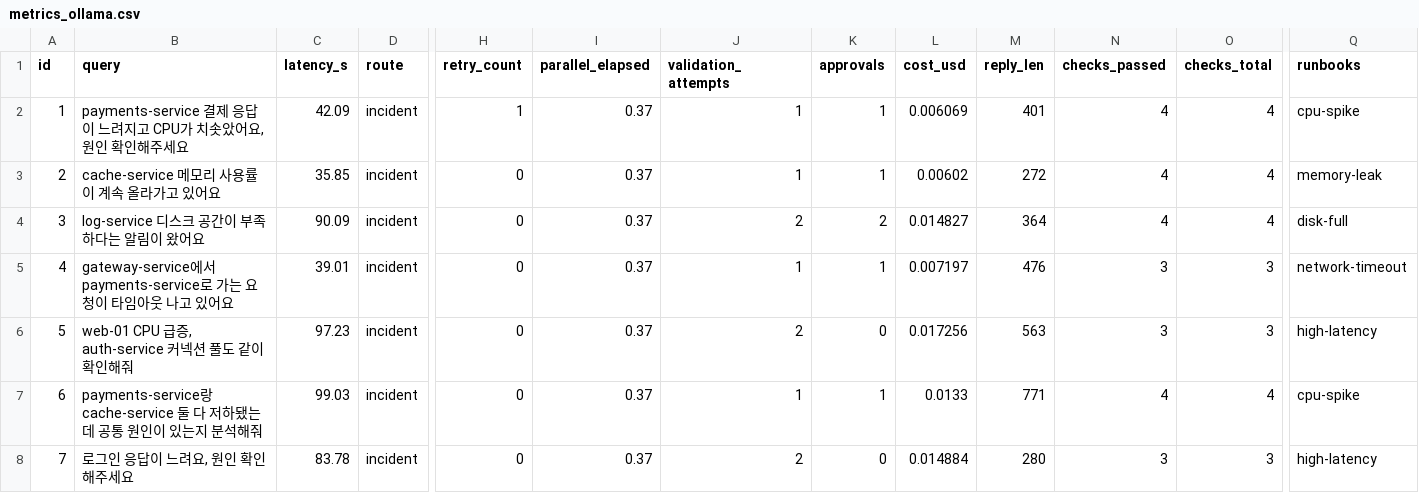
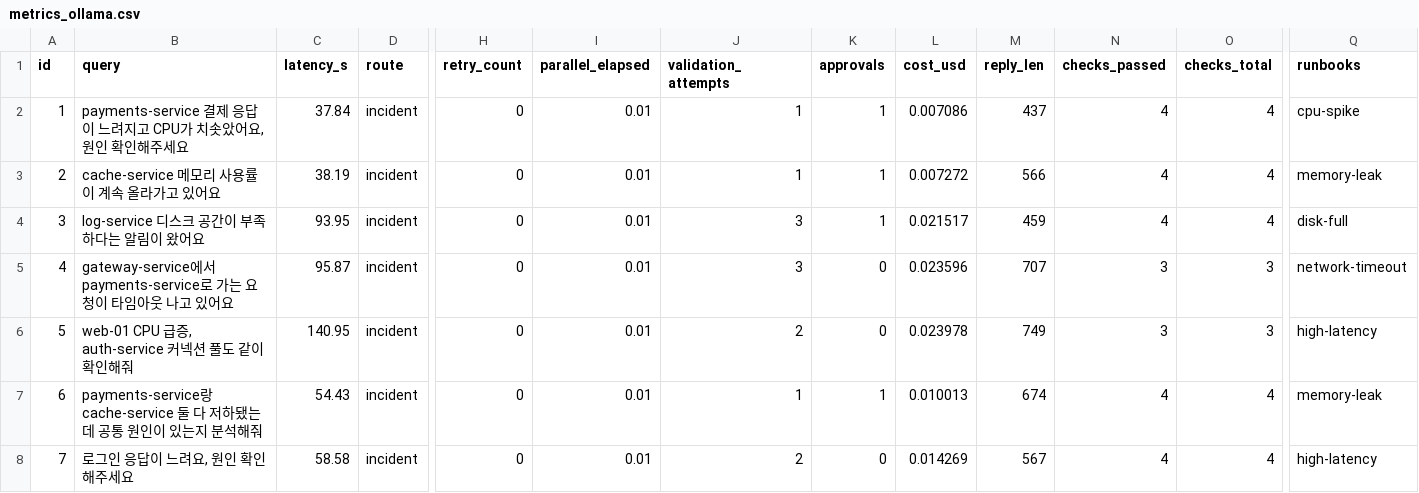
Before and after one commit to boboinhaco/AI-Agent-Mini-Project, a CSV file: after/metrics_ollama.csv, drawn as a sheet; only a part is shown, gaps mark what is left out; the diff covers the shown part only; the diff names each change by its address in the sheet, - before the commit and + after, or states it on an @@ line.

```diff
--- a/after/metrics_ollama.csv
+++ b/after/metrics_ollama.csv
-C2 (latency_s): 42.09
+C2 (latency_s): 37.84
-H2 (retry_count): 1
+H2 (retry_count): 0
-I2:I8 (parallel_elapsed): 0.37
+I2:I8 (parallel_elapsed): 0.01
-L2 (cost_usd): 0.006069
+L2 (cost_usd): 0.007086
-M2 (reply_len): 401
+M2 (reply_len): 437
-C3 (latency_s): 35.85
+C3 (latency_s): 38.19
-L3 (cost_usd): 0.00602
+L3 (cost_usd): 0.007272
-M3 (reply_len): 272
+M3 (reply_len): 566
-C4 (latency_s): 90.09
+C4 (latency_s): 93.95
-J4 (validation_attempts): 2
+J4 (validation_attempts): 3
-K4 (approvals): 2
+K4 (approvals): 1
-L4 (cost_usd): 0.014827
+L4 (cost_usd): 0.021517
-M4 (reply_len): 364
+M4 (reply_len): 459
-C5 (latency_s): 39.01
+C5 (latency_s): 95.87
-J5 (validation_attempts): 1
+J5 (validation_attempts): 3
-K5 (approvals): 1
+K5 (approvals): 0
-L5 (cost_usd): 0.007197
+L5 (cost_usd): 0.023596
-M5 (reply_len): 476
+M5 (reply_len): 707
-C6 (latency_s): 97.23
+C6 (latency_s): 140.95
-L6 (cost_usd): 0.017256
+L6 (cost_usd): 0.023978
-M6 (reply_len): 563
+M6 (reply_len): 749
-C7 (latency_s): 99.03
+C7 (latency_s): 54.43
-L7 (cost_usd): 0.0133
+L7 (cost_usd): 0.010013
-M7 (reply_len): 771
+M7 (reply_len): 674
-Q7 (runbooks): cpu-spike
+Q7 (runbooks): memory-leak
-C8 (latency_s): 83.78
+C8 (latency_s): 58.58
-L8 (cost_usd): 0.014884
+L8 (cost_usd): 0.014269
-M8 (reply_len): 280
+M8 (reply_len): 567
-N8 (checks_passed): 3
+N8 (checks_passed): 4
-O8 (checks_total): 3
+O8 (checks_total): 4
```
Also changed, not shown: 13 edited cells elsewhere in this file, after/metrics_fake.csv, 42 other files.
